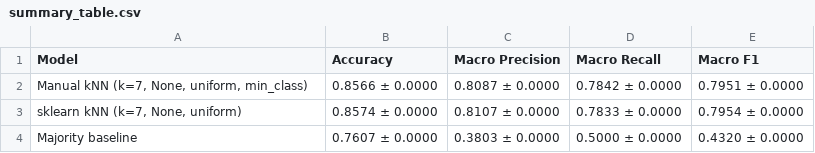
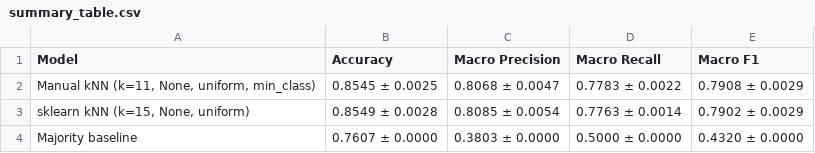
Before and after one commit to MoosTeunisse/MachineLearning-kNN-Project, a CSV file: src/results/results/summary_table.csv, drawn as a sheet.

Commit message:
Final k values and seed values inputted with final results

```diff
--- a/src/results/results/summary_table.csv
+++ b/src/results/results/summary_table.csv
@@ -1,4 +1,4 @@
 Model,Accuracy,Macro Precision,Macro Recall,Macro F1
-"Manual kNN (k=7, None, uniform, min_class)",0.8566 ± 0.0000,0.8087 ± 0.0000,0.7842 ± 0.0000,0.7951 ± 0.0000
-"sklearn kNN (k=7, None, uniform)",0.8574 ± 0.0000,0.8107 ± 0.0000,0.7833 ± 0.0000,0.7954 ± 0.0000
+"Manual kNN (k=11, None, uniform, min_class)",0.8545 ± 0.0025,0.8068 ± 0.0047,0.7783 ± 0.0022,0.7908 ± 0.0029
+"sklearn kNN (k=15, None, uniform)",0.8549 ± 0.0028,0.8085 ± 0.0054,0.7763 ± 0.0014,0.7902 ± 0.0029
 Majority baseline,0.7607 ± 0.0000,0.3803 ± 0.0000,0.5000 ± 0.0000,0.4320 ± 0.0000
```
Also changed, not shown: 5 other files.
